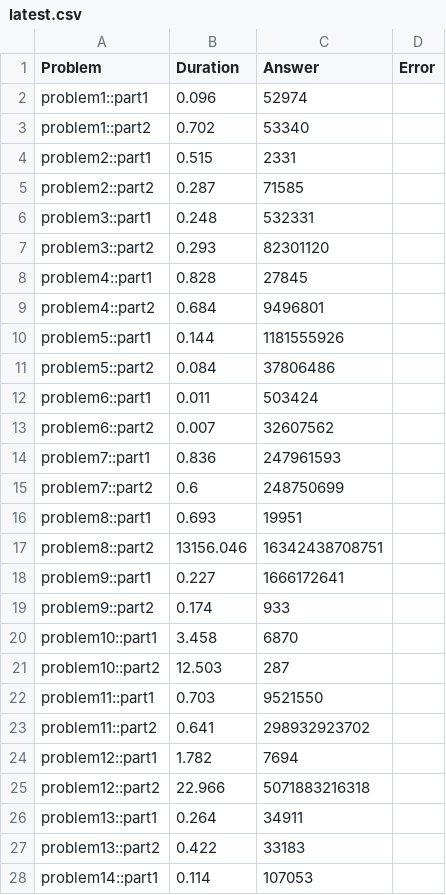
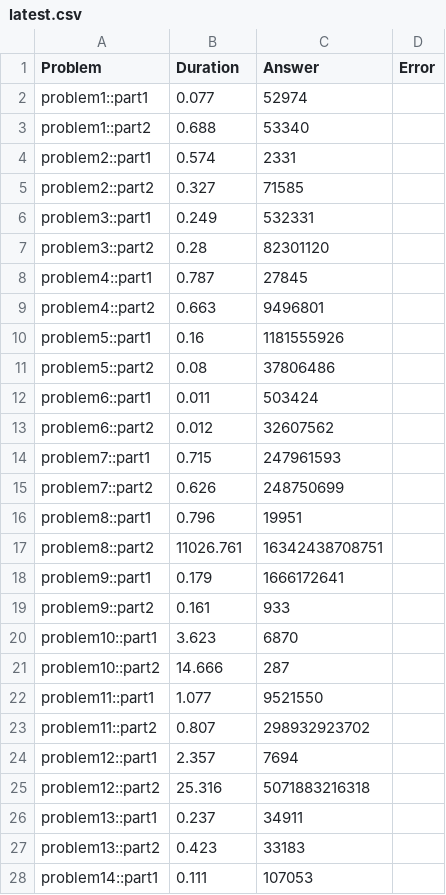
Before and after one commit to castle8080/rook_aoc_2023, a CSV file: results/latest.csv, drawn as a sheet; only a part is shown; the diff covers the shown part only.

```diff
--- a/results/latest.csv
+++ b/results/latest.csv
@@ -1,28 +1,28 @@
 Problem,Duration,Answer,Error
-problem1::part1,0.096,52974,
-problem1::part2,0.702,53340,
-problem2::part1,0.515,2331,
-problem2::part2,0.287,71585,
-problem3::part1,0.248,532331,
-problem3::part2,0.293,82301120,
-problem4::part1,0.828,27845,
-problem4::part2,0.684,9496801,
-problem5::part1,0.144,1181555926,
-problem5::part2,0.084,37806486,
+problem1::part1,0.077,52974,
+problem1::part2,0.688,53340,
+problem2::part1,0.574,2331,
+problem2::part2,0.327,71585,
+problem3::part1,0.249,532331,
+problem3::part2,0.28,82301120,
+problem4::part1,0.787,27845,
+problem4::part2,0.663,9496801,
+problem5::part1,0.16,1181555926,
+problem5::part2,0.08,37806486,
 problem6::part1,0.011,503424,
-problem6::part2,0.007,32607562,
-problem7::part1,0.836,247961593,
-problem7::part2,0.6,248750699,
-problem8::part1,0.693,19951,
-problem8::part2,13156.046,16342438708751,
-problem9::part1,0.227,1666172641,
-problem9::part2,0.174,933,
-problem10::part1,3.458,6870,
-problem10::part2,12.503,287,
-problem11::part1,0.703,9521550,
-problem11::part2,0.641,298932923702,
-problem12::part1,1.782,7694,
-problem12::part2,22.966,5071883216318,
-problem13::part1,0.264,34911,
-problem13::part2,0.422,33183,
-problem14::part1,0.114,107053,
+problem6::part2,0.012,32607562,
+problem7::part1,0.715,247961593,
+problem7::part2,0.626,248750699,
+problem8::part1,0.796,19951,
+problem8::part2,11026.761,16342438708751,
+problem9::part1,0.179,1666172641,
+problem9::part2,0.161,933,
+problem10::part1,3.623,6870,
+problem10::part2,14.666,287,
+problem11::part1,1.077,9521550,
+problem11::part2,0.807,298932923702,
+problem12::part1,2.357,7694,
+problem12::part2,25.316,5071883216318,
+problem13::part1,0.237,34911,
+problem13::part2,0.423,33183,
+problem14::part1,0.111,107053,
```
Also changed, not shown: 7 edited cells elsewhere in this file, 1 other file.
